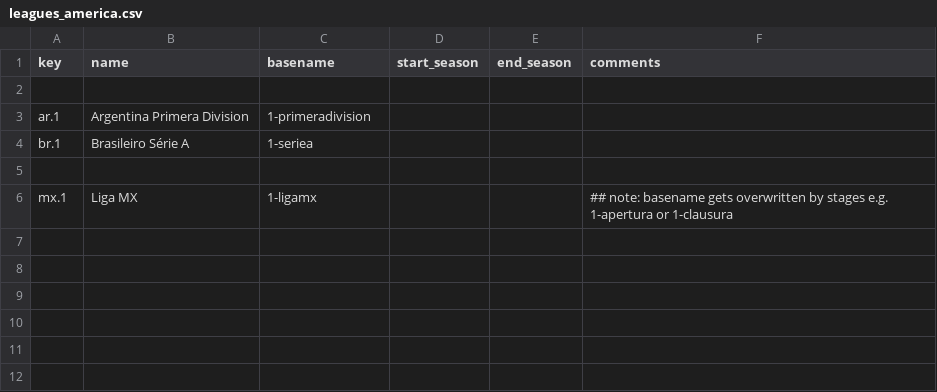
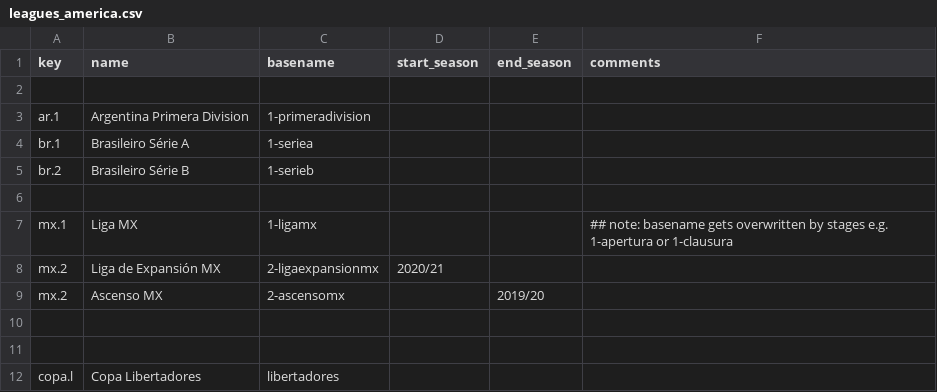
Before and after one commit to yorobot/sport.db.more, a CSV file: sportdb-writers/config/leagues_america.csv, drawn as a sheet; the diff names each change by its address in the sheet, - before the commit and + after, or states it on an @@ line.

```diff
--- a/sportdb-writers/config/leagues_america.csv
+++ b/sportdb-writers/config/leagues_america.csv
+row 5: br.2 | Brasileiro Série B | 1-serieb
+row 8: mx.2 | Liga de Expansión MX | 2-ligaexpansionmx | 2020/21
+row 9: mx.2 | Ascenso MX | 2-ascensomx |  | 2019/20
+row 10: (empty)
+row 11: (empty)
+row 12: copa.l | Copa Libertadores | libertadores
```
Also changed, not shown: sportdb-writers/config/openfootball.csv, 2 other files.
